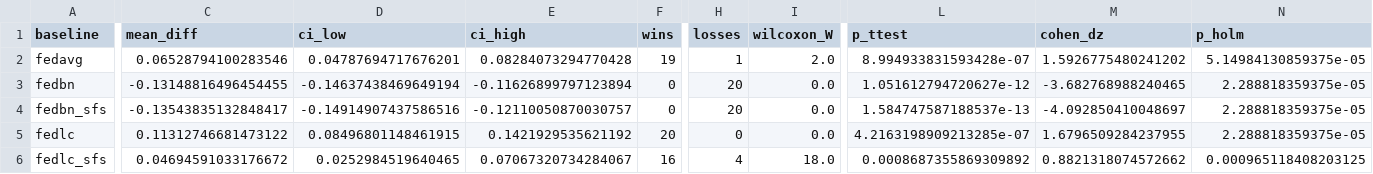
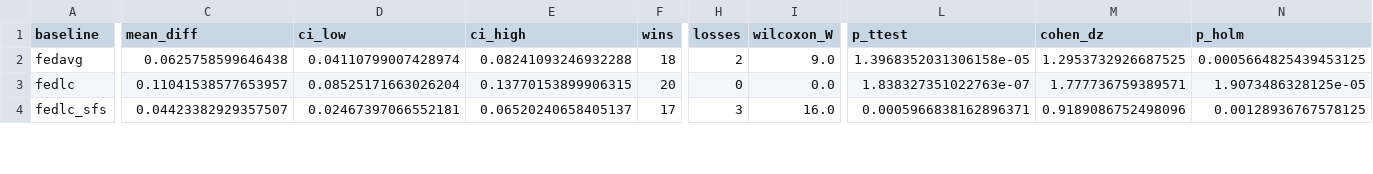
Before and after one commit to yazanjer/fedstac, a CSV file: results/paper/tables/stats_pooled_all.csv, drawn as a sheet; only a part is shown, gaps mark what is left out; removed rows and columns are numbered as before the commit, all else as after; rows hold the shown columns only; the diff covers the shown part only; the diff names each change by its address in the sheet, - before the commit and + after, or states it on an @@ line.

```diff
--- a/results/paper/tables/stats_pooled_all.csv
+++ b/results/paper/tables/stats_pooled_all.csv
-C2 (mean_diff): 0.06528794100283546
+C2 (mean_diff): 0.0625758599646438
-D2 (ci_low): 0.04787694717676201
+D2 (ci_low): 0.04110799007428974
-E2 (ci_high): 0.08284073294770428
+E2 (ci_high): 0.08241093246932288
-F2 (wins): 19
+F2 (wins): 18
-H2 (losses): 1
+H2 (losses): 2
-I2 (wilcoxon_W): 2.0
+I2 (wilcoxon_W): 9.0
-L2 (p_ttest): 8.994933831593428e-07
+L2 (p_ttest): 1.3968352031306158e-05
-M2 (cohen_dz): 1.5926775480241202
+M2 (cohen_dz): 1.2953732926687525
-N2 (p_holm): 5.14984130859375e-05
+N2 (p_holm): 0.0005664825439453125
-row 3: fedbn | -0.13148816496454455 | -0.14637438469649194 | -0.11626899797123894 | 0 | 20 | 0.0 | 1.051612794720627e-12 | -3.682768988240465 | 2.288818359375e-05
-row 4: fedbn_sfs | -0.13543835132848417 | -0.14914907437586516 | -0.12110050870030757 | 0 | 20 | 0.0 | 1.584747587188537e-13 | -4.092850410048697 | 2.288818359375e-05
-C3 (mean_diff): 0.11312746681473122
+C3 (mean_diff): 0.11041538577653957
-D3 (ci_low): 0.08496801148461915
+D3 (ci_low): 0.08525171663026204
-E3 (ci_high): 0.1421929535621192
+E3 (ci_high): 0.13770153899906315
-L3 (p_ttest): 4.2163198909213285e-07
+L3 (p_ttest): 1.838327351022763e-07
-M3 (cohen_dz): 1.6796509284237955
+M3 (cohen_dz): 1.777736759389571
-N3 (p_holm): 2.288818359375e-05
+N3 (p_holm): 1.9073486328125e-05
-C4 (mean_diff): 0.04694591033176672
+C4 (mean_diff): 0.04423382929357507
-D4 (ci_low): 0.0252984519640465
+D4 (ci_low): 0.02467397066552181
-E4 (ci_high): 0.07067320734284067
+E4 (ci_high): 0.06520240658405137
-F4 (wins): 16
+F4 (wins): 17
-H4 (losses): 4
+H4 (losses): 3
-I4 (wilcoxon_W): 18.0
+I4 (wilcoxon_W): 16.0
-L4 (p_ttest): 0.0008687355869309892
+L4 (p_ttest): 0.0005966838162896371
-M4 (cohen_dz): 0.8821318074572662
+M4 (cohen_dz): 0.9189086752498096
-N4 (p_holm): 0.000965118408203125
+N4 (p_holm): 0.00128936767578125
```
Also changed, not shown: 75 edited cells elsewhere in this file, results/paper/tables/main_macro_f1.csv, results/paper/tables/sensitivity_alpha.csv, 50 other files.
